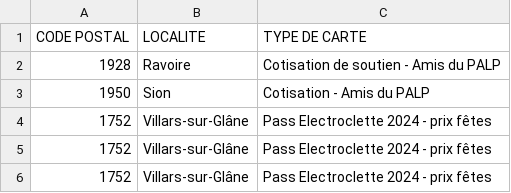
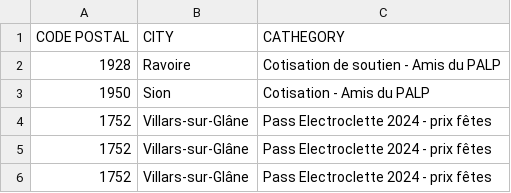
Before and after one commit to Lili01salamin/PALP, a CSV file: International_Corrected_Electropasses_Data.csv, drawn as a sheet; only a part is shown.

Commit message:
Update International_Corrected_Electropasses_Data.csv

```diff
--- a/International_Corrected_Electropasses_Data.csv
+++ b/International_Corrected_Electropasses_Data.csv
@@ -1,2 +1,2 @@
-CODE POSTAL,LOCALITE,TYPE DE CARTE
+CODE POSTAL,CITY,CATHEGORY
 1928,Ravoire,Cotisation de soutien - Amis du PALP
```
